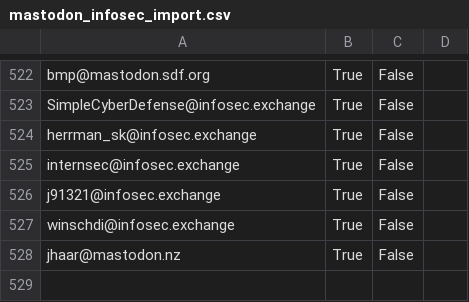
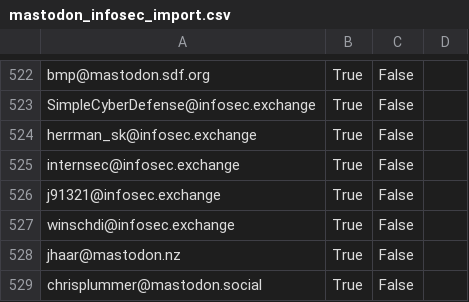
Before and after one commit to cstromblad/infosec_mastodon, a CSV file: mastodon_infosec_import.csv, drawn as a sheet; only a part is shown, gaps mark what is left out; the diff names each change by its address in the sheet, - before the commit and + after, or states it on an @@ line.

Commit message:
Automatically update CSV-file

```diff
--- a/mastodon_infosec_import.csv
+++ b/mastodon_infosec_import.csv
+row 529: chrisplummer@mastodon.social | True | False
```
